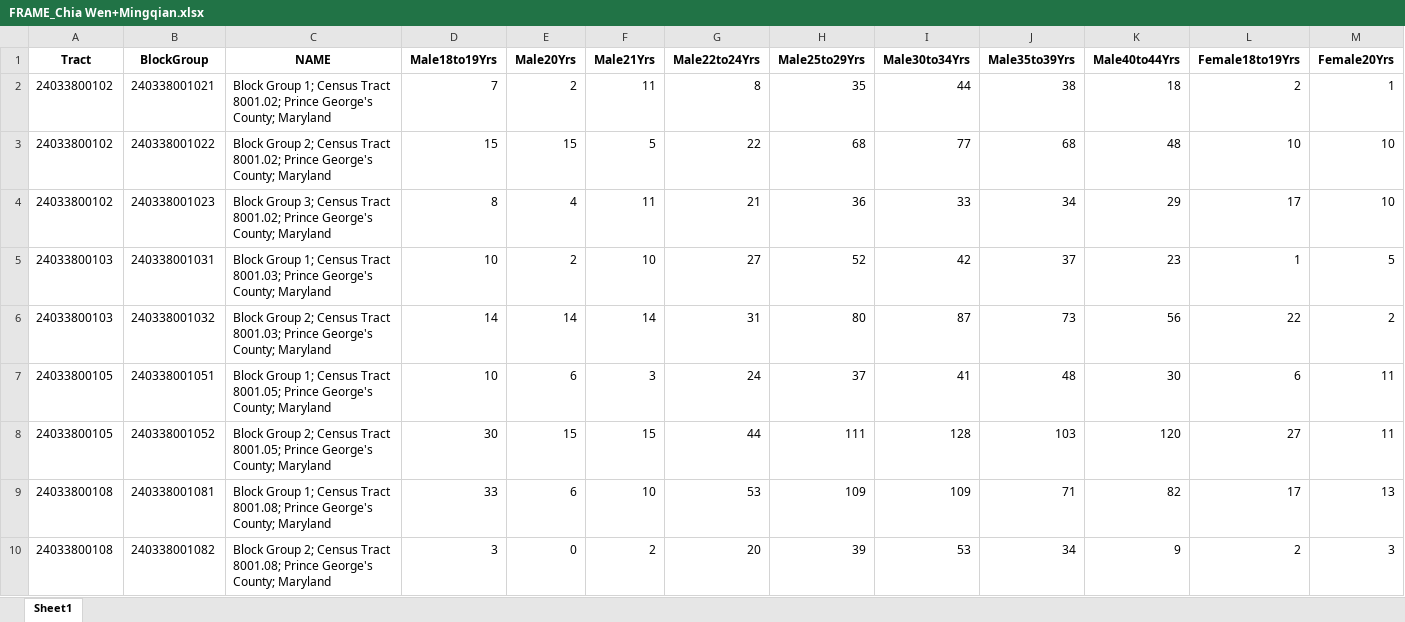
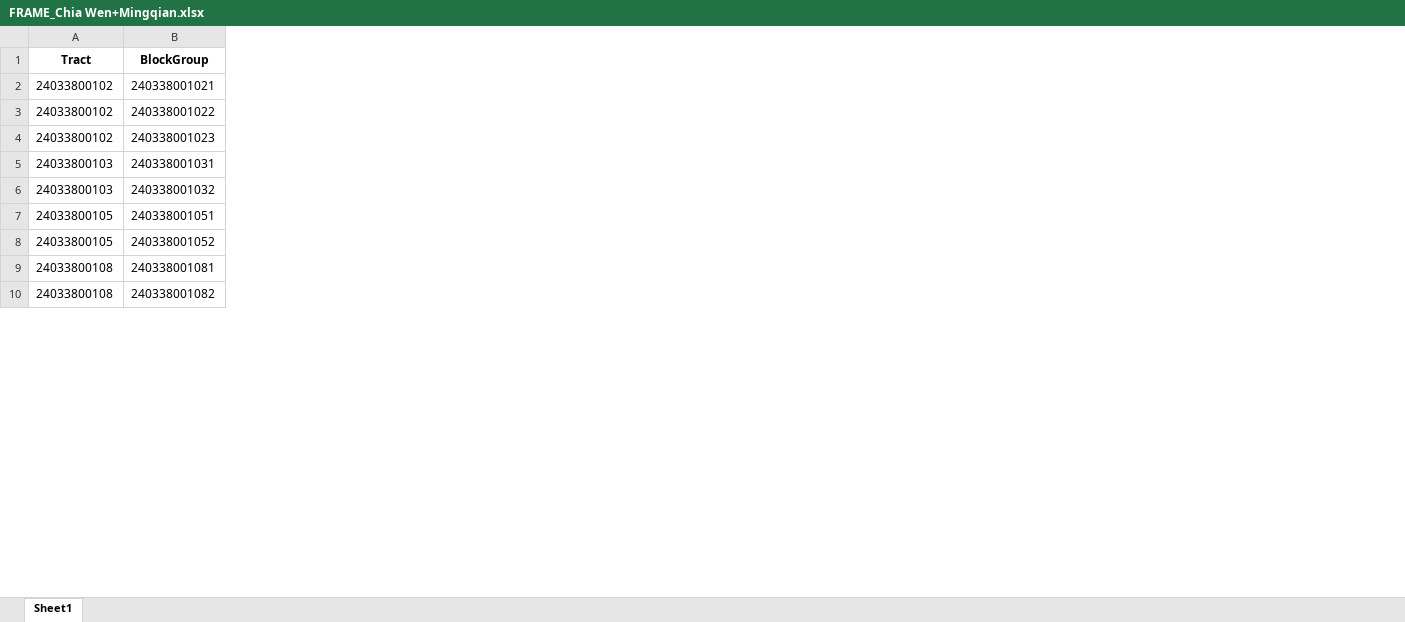
Before and after one commit to chiawentw/SurvMeth-745, an Excel workbook: FRAME_Chia Wen+Mingqian.xlsx, sheet Sheet1, drawn as a sheet; only a part is shown; values as stored, in another font and other column widths than the file's, no borders; removed rows and columns are numbered as before the commit, all else as after; the diff covers the shown part only; the diff names each change by its address in the sheet, - before the commit and + after, or states it on an @@ line.

```diff
--- a/FRAME_Chia Wen+Mingqian.xlsx (sheet Sheet1)
+++ b/FRAME_Chia Wen+Mingqian.xlsx (sheet Sheet1)
-column C (NAME), rows 2-10: Block Group 1; Census Tract 8001.02; Prince George's County; Maryland | Block Group 2; Census Tract 8001.02; Prince George's County; Maryland | Block Group 3; Census Tract 8001.02; Prince George's County; Maryland | Block Group 1; Census Tract 8001.03; Prince George's County; Maryland | Block Group 2; Census Tract 8001.03; Prince George's County; Maryland | Block Group 1; Census Tract 8001.05; Prince George's County; Maryland | Block Group 2; Census Tract 8001.05; Prince George's County; Maryland | Block Group 1; Census Tract 8001.08; Prince George's County; Maryland | Block Group 2; Census Tract 8001.08; Prince George's County; Maryland
-column D (Male18to19Yrs), rows 2-10: 7 | 15 | 8 | 10 | 14 | 10 | 30 | 33 | 3
-column E (Male20Yrs), rows 2-10: 2 | 15 | 4 | 2 | 14 | 6 | 15 | 6 | 0
-column F (Male21Yrs), rows 2-10: 11 | 5 | 11 | 10 | 14 | 3 | 15 | 10 | 2
-column G (Male22to24Yrs), rows 2-10: 8 | 22 | 21 | 27 | 31 | 24 | 44 | 53 | 20
-column H (Male25to29Yrs), rows 2-10: 35 | 68 | 36 | 52 | 80 | 37 | 111 | 109 | 39
-column I (Male30to34Yrs), rows 2-10: 44 | 77 | 33 | 42 | 87 | 41 | 128 | 109 | 53
-column J (Male35to39Yrs), rows 2-10: 38 | 68 | 34 | 37 | 73 | 48 | 103 | 71 | 34
-column K (Male40to44Yrs), rows 2-10: 18 | 48 | 29 | 23 | 56 | 30 | 120 | 82 | 9
-column L (Female18to19Yrs), rows 2-10: 2 | 10 | 17 | 1 | 22 | 6 | 27 | 17 | 2
-column M (Female20Yrs), rows 2-10: 1 | 10 | 10 | 5 | 2 | 11 | 11 | 13 | 3
```
Also changed, not shown: 4 added columns and 28 removed columns elsewhere in this sheet, 2 other files.
